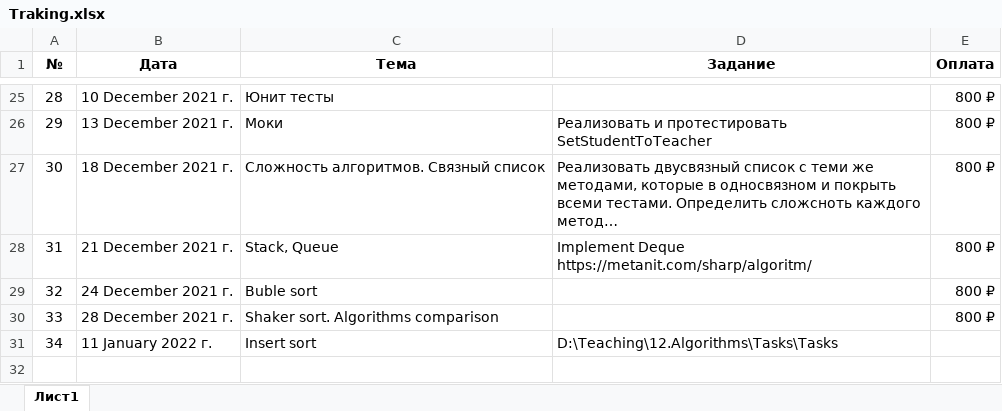
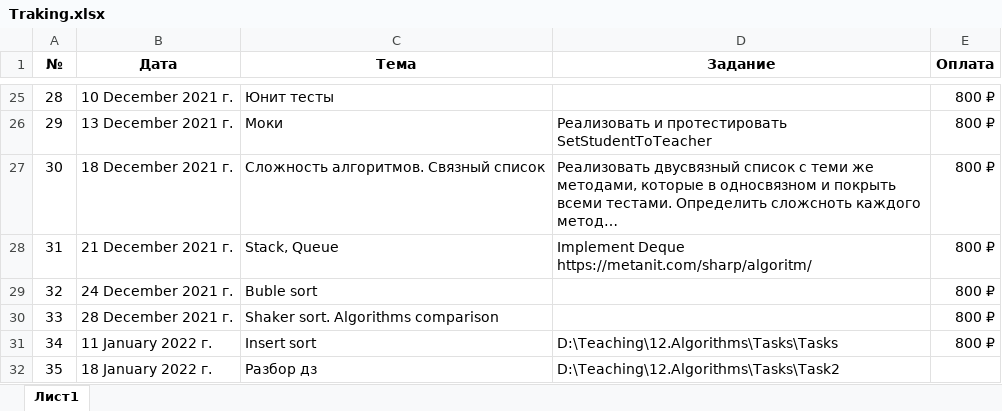
Before and after one commit to romankurn/Teaching, an Excel workbook: Traking.xlsx, sheet Лист1, drawn as a sheet; only a part is shown, gaps mark what is left out; long unchanged cells end in …; values as stored, in another font and other column widths than the file's, no borders; the diff names each change by its address in the sheet, - before the commit and + after, or states it on an @@ line.

Commit message:
Разбор дз

```diff
--- a/Traking.xlsx (sheet Лист1)
+++ b/Traking.xlsx (sheet Лист1)
-E31 (Оплата): (empty)
+E31 (Оплата): 800 ₽
+row 32: 35 | 18 January 2022 г. | Разбор дз | D:\Teaching\12.Algorithms\Tasks\Task2
```
Also changed, not shown: 17 other files.
